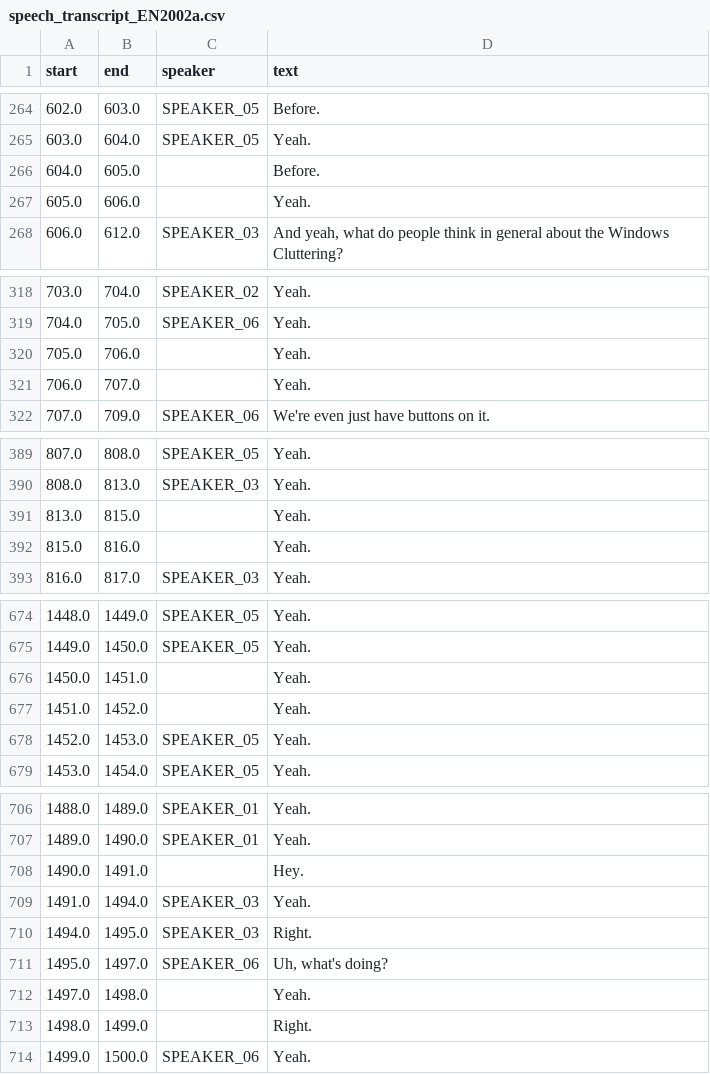
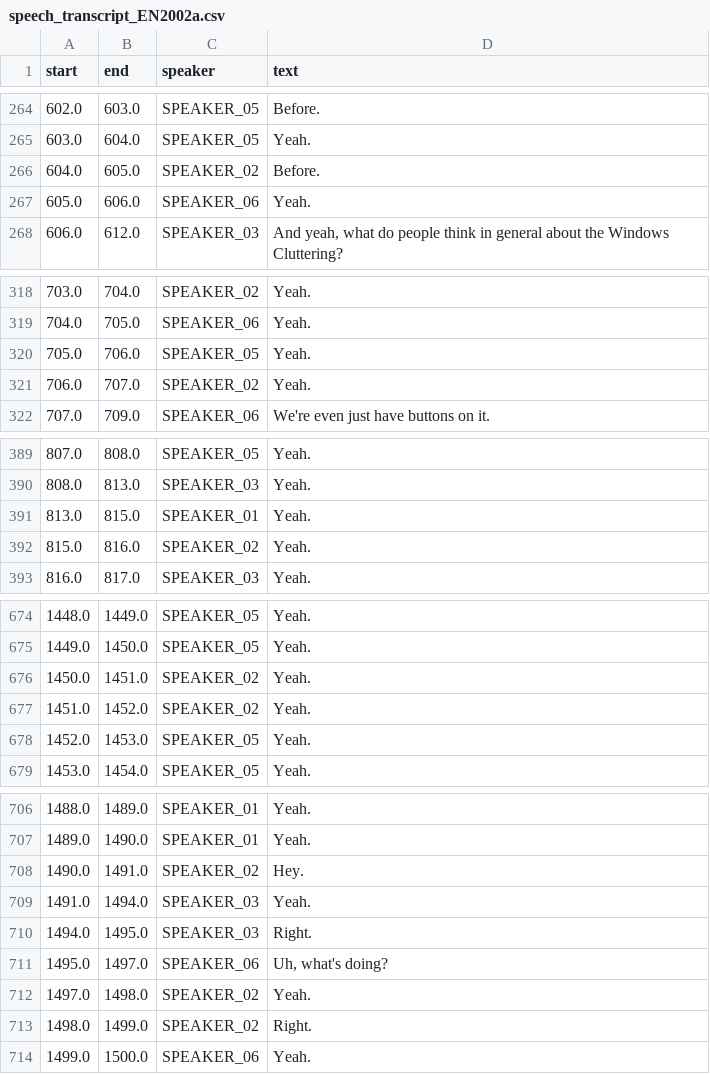
Before and after one commit to SartajBhuvaji/Resonate, a CSV file: Notebooks/speech_transcript_EN2002a.csv, drawn as a sheet; only a part is shown, gaps mark what is left out; the diff covers the shown part only.

```diff
--- a/Notebooks/speech_transcript_EN2002a.csv
+++ b/Notebooks/speech_transcript_EN2002a.csv
@@ -265,4 +265,4 @@ start,end,speaker,text
 603.0,604.0,SPEAKER_05, Yeah.
-604.0,605.0,, Before.
-605.0,606.0,, Yeah.
+604.0,605.0,SPEAKER_02, Before.
+605.0,606.0,SPEAKER_06, Yeah.
 606.0,612.0,SPEAKER_03," And yeah, what do people think in general about the Windows Cluttering?"
@@ -319,4 +319,4 @@ start,end,speaker,text
 704.0,705.0,SPEAKER_06, Yeah.
-705.0,706.0,, Yeah.
-706.0,707.0,, Yeah.
+705.0,706.0,SPEAKER_05, Yeah.
+706.0,707.0,SPEAKER_02, Yeah.
 707.0,709.0,SPEAKER_06, We're even just have buttons on it.
@@ -390,4 +390,4 @@ start,end,speaker,text
 808.0,813.0,SPEAKER_03, Yeah.
-813.0,815.0,, Yeah.
-815.0,816.0,, Yeah.
+813.0,815.0,SPEAKER_01, Yeah.
+815.0,816.0,SPEAKER_02, Yeah.
 816.0,817.0,SPEAKER_03, Yeah.
@@ -675,4 +675,4 @@ start,end,speaker,text
 1449.0,1450.0,SPEAKER_05, Yeah.
-1450.0,1451.0,, Yeah.
-1451.0,1452.0,, Yeah.
+1450.0,1451.0,SPEAKER_02, Yeah.
+1451.0,1452.0,SPEAKER_02, Yeah.
 1452.0,1453.0,SPEAKER_05, Yeah.
@@ -707,3 +707,3 @@ start,end,speaker,text
 1489.0,1490.0,SPEAKER_01, Yeah.
-1490.0,1491.0,, Hey.
+1490.0,1491.0,SPEAKER_02, Hey.
 1491.0,1494.0,SPEAKER_03, Yeah.
@@ -711,4 +711,4 @@ start,end,speaker,text
 1495.0,1497.0,SPEAKER_06," Uh, what's doing?"
-1497.0,1498.0,, Yeah.
-1498.0,1499.0,, Right.
+1497.0,1498.0,SPEAKER_02, Yeah.
+1498.0,1499.0,SPEAKER_02, Right.
 1499.0,1500.0,SPEAKER_06, Yeah.
```
Also changed, not shown: 29 edited cells elsewhere in this file, 6 other files.
